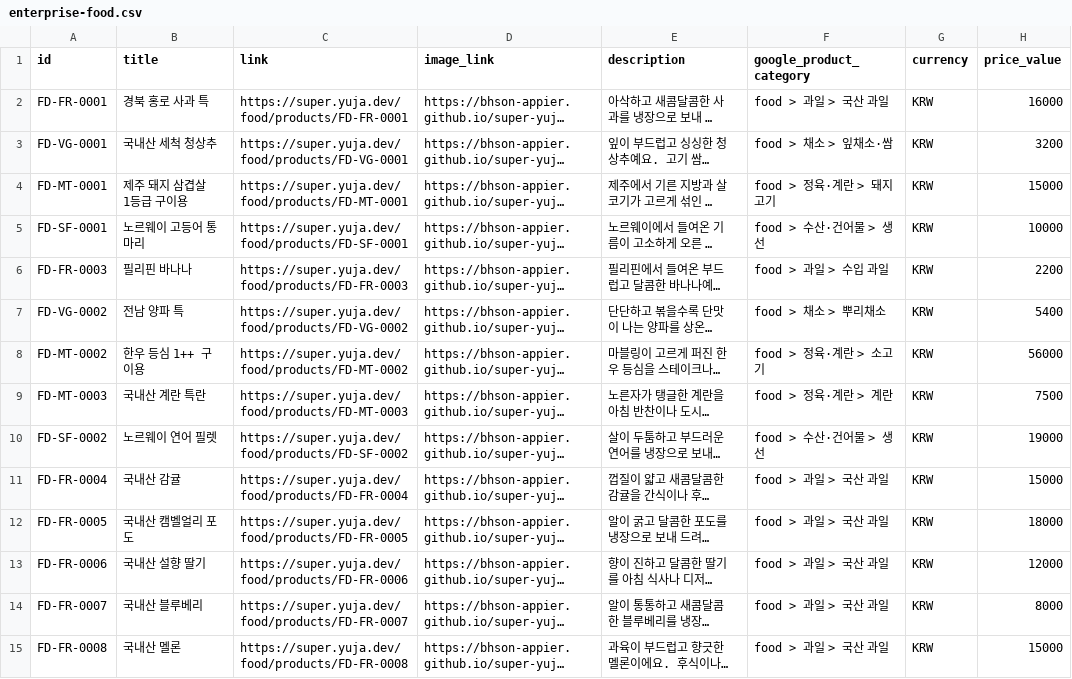
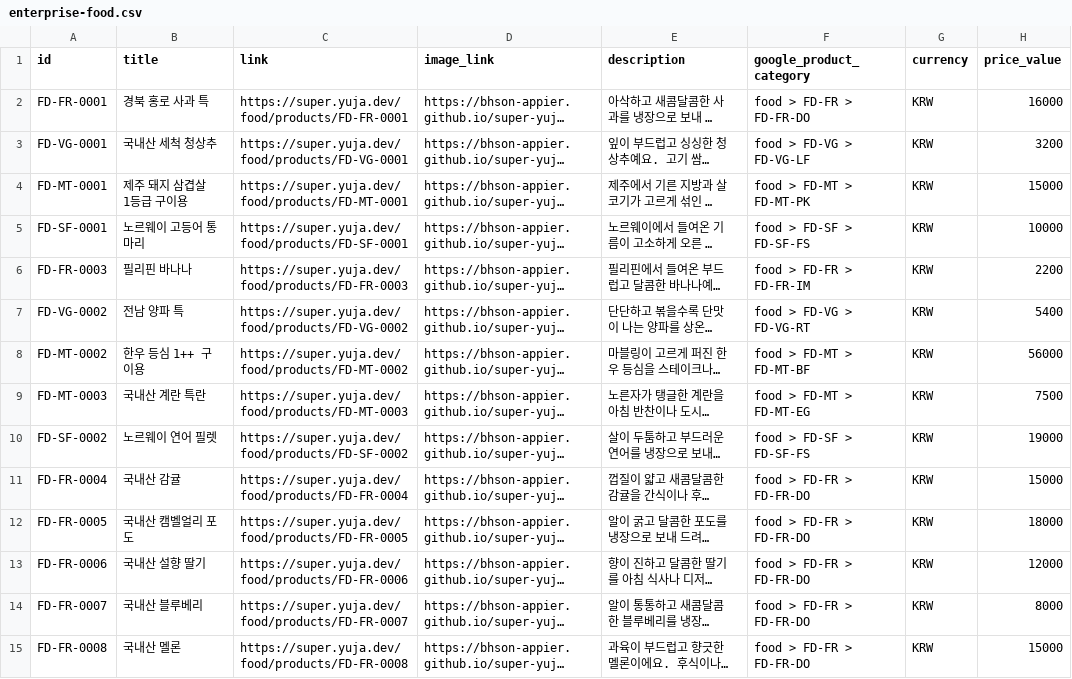
Before and after one commit to bhson-appier/super-yuja-assets, a CSV file: feeds/enterprise-food.csv, drawn as a sheet; only a part is shown; long unchanged cells end in …; the diff covers the shown part only; the diff names each change by its address in the sheet, - before the commit and + after, or states it on an @@ line.

```diff
--- a/feeds/enterprise-food.csv
+++ b/feeds/enterprise-food.csv
-F2 (google_product_category): food > 과일 > 국산 과일
+F2 (google_product_category): food > FD-FR > FD-FR-DO
-F3 (google_product_category): food > 채소 > 잎채소·쌈
+F3 (google_product_category): food > FD-VG > FD-VG-LF
-F4 (google_product_category): food > 정육·계란 > 돼지고기
+F4 (google_product_category): food > FD-MT > FD-MT-PK
-F5 (google_product_category): food > 수산·건어물 > 생선
+F5 (google_product_category): food > FD-SF > FD-SF-FS
-F6 (google_product_category): food > 과일 > 수입 과일
+F6 (google_product_category): food > FD-FR > FD-FR-IM
-F7 (google_product_category): food > 채소 > 뿌리채소
+F7 (google_product_category): food > FD-VG > FD-VG-RT
-F8 (google_product_category): food > 정육·계란 > 소고기
+F8 (google_product_category): food > FD-MT > FD-MT-BF
-F9 (google_product_category): food > 정육·계란 > 계란
+F9 (google_product_category): food > FD-MT > FD-MT-EG
-F10 (google_product_category): food > 수산·건어물 > 생선
+F10 (google_product_category): food > FD-SF > FD-SF-FS
-F11:F15 (google_product_category): food > 과일 > 국산 과일
+F11:F15 (google_product_category): food > FD-FR > FD-FR-DO
```
Also changed, not shown: 84 edited cells elsewhere in this file, feeds/enterprise-fashion.csv, 10 other files.
